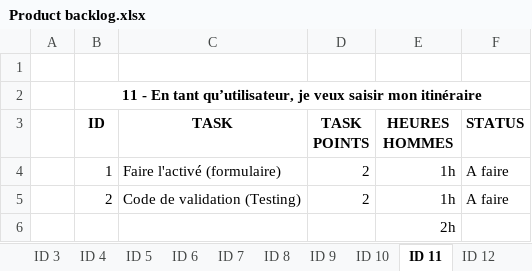
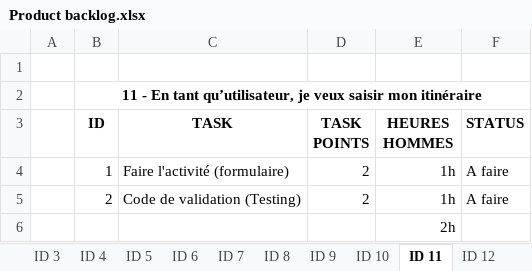
Before and after one commit to anthonypalama/Noctambus, an Excel workbook: Dossier/Product backlog.xlsx, sheet ID 11, drawn as a sheet; values as stored, in another font and other column widths than the file's, no borders; the diff names each change by its address in the sheet, - before the commit and + after, or states it on an @@ line.

```diff
--- a/Dossier/Product backlog.xlsx (sheet ID 11)
+++ b/Dossier/Product backlog.xlsx (sheet ID 11)
-C4 (TASK): Faire l'activé (formulaire)
+C4 (TASK): Faire l'activité (formulaire)
```
Also changed, not shown: sheet Story, sheet ID 4, sheet ID 9, sheet ID 1, sheet ID 19, sheet ID 6, 15 more sheets, 4 other files.
